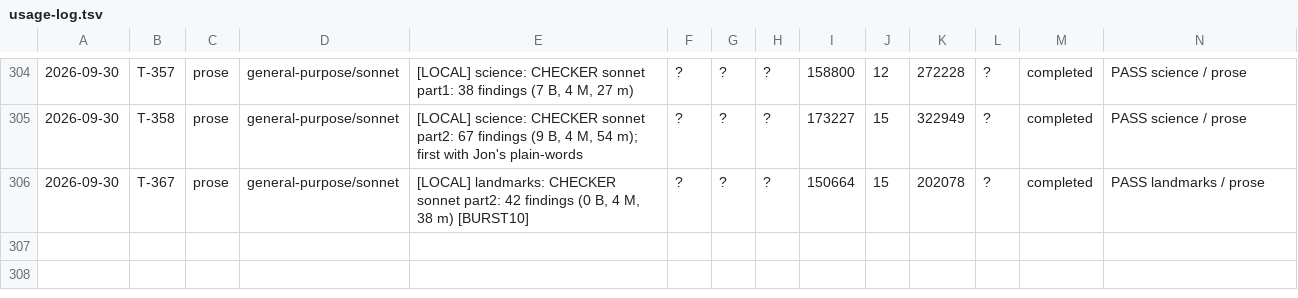
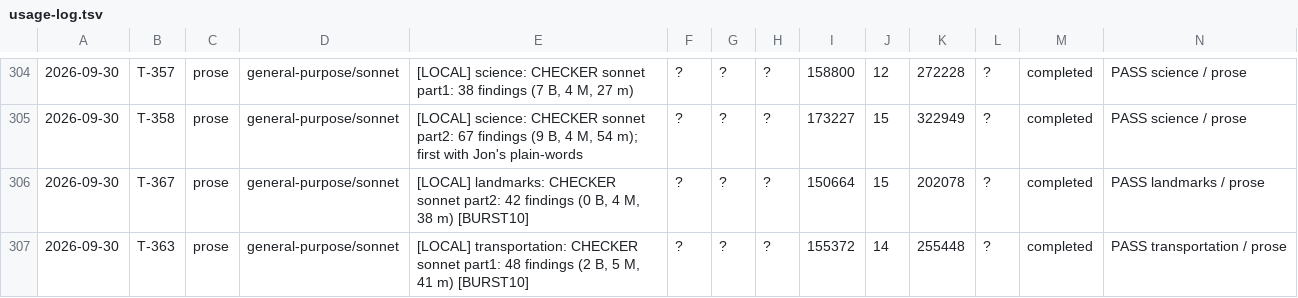
Before and after one commit to jonnystokes/USA-History-grid-book, a TSV file: control/usage-log.tsv, drawn as a sheet; only a part is shown, gaps mark what is left out; the diff names each change by its address in the sheet, - before the commit and + after, or states it on an @@ line.

```diff
--- a/control/usage-log.tsv
+++ b/control/usage-log.tsv
+row 307: 2026-09-30 | T-363 | prose | general-purpose/sonnet | [LOCAL] transportation: CHECKER sonnet part1: 48 findings (2 B, 5 M, 41 m) [BURST10] | ? | ? | ? | 155372 | 14 | 255448 | ? | completed | PASS transportation / prose
```
Also changed, not shown: 5 other files.
